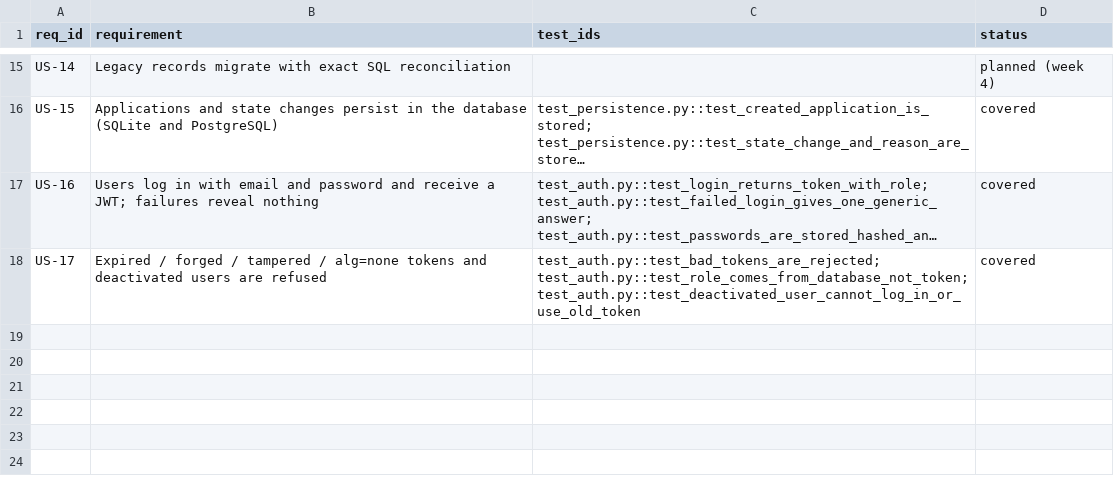
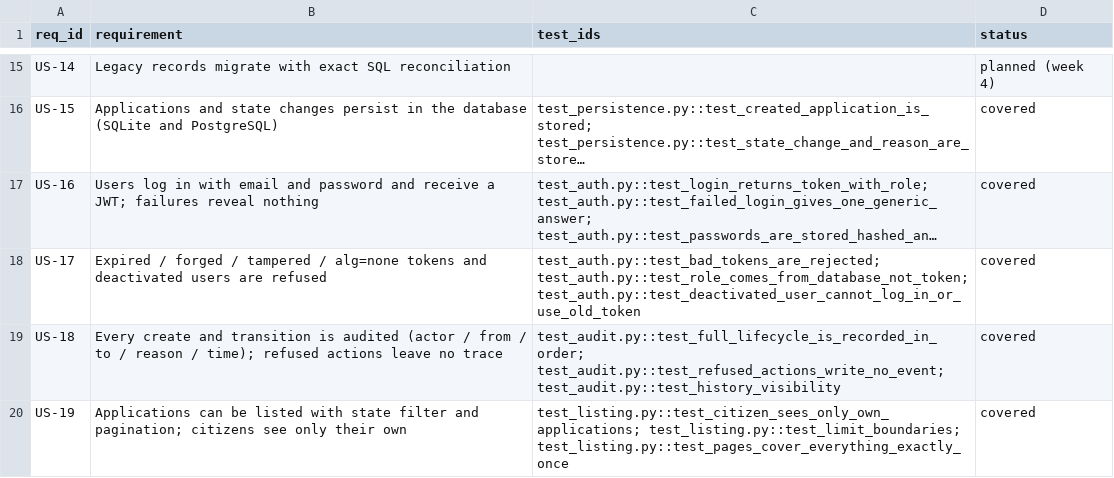
Before and after one commit to Daniel-Kav/permitpass-qa, a CSV file: docs/traceability.csv, drawn as a sheet; only a part is shown, gaps mark what is left out; long unchanged cells end in …; the diff names each change by its address in the sheet, - before the commit and + after, or states it on an @@ line.

```diff
--- a/docs/traceability.csv
+++ b/docs/traceability.csv
+row 19: US-18 | Every create and transition is audited (actor / from / to / reason / time); refused actions leave no trace | test_audit.py::test_full_lifecycle_is_recorded_in_order; test_audit.py::test_refused_actions_write_no_event; test_audit.py::test_history_visibility | covered
+row 20: US-19 | Applications can be listed with state filter and pagination; citizens see only their own | test_listing.py::test_citizen_sees_only_own_applications; test_listing.py::test_limit_boundaries; test_listing.py::test_pages_cover_everything_exactly_once | covered
```
Also changed, not shown: 3 other files.
